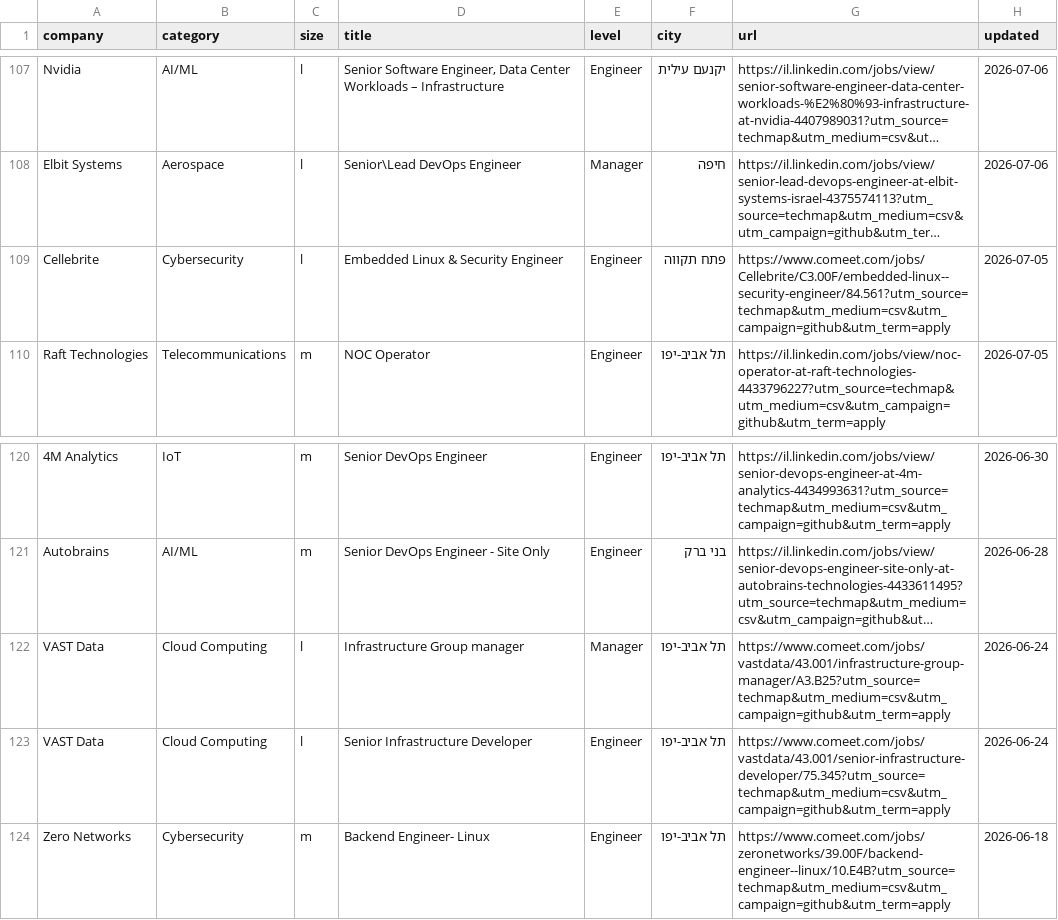
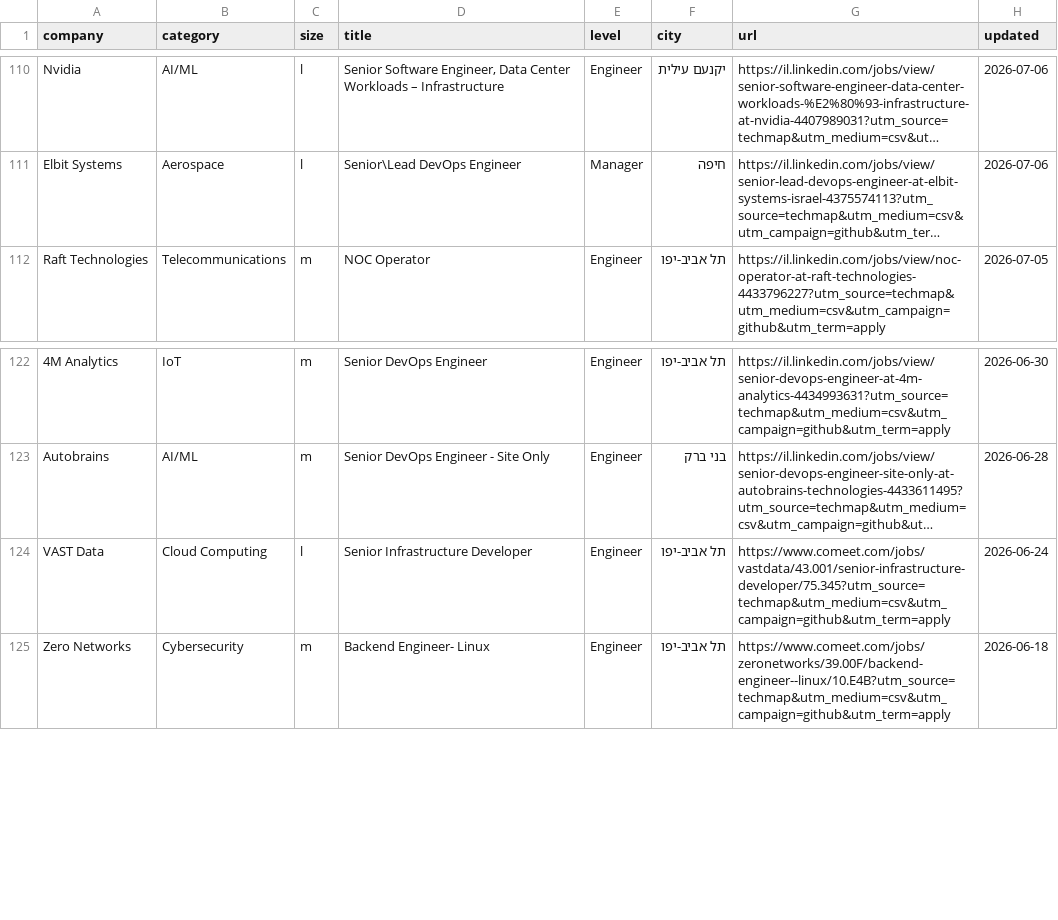
Before and after one commit to mluggy/techmap, a CSV file: jobs/devops.csv, drawn as a sheet; only a part is shown, gaps mark what is left out; long unchanged cells end in …; removed rows and columns are numbered as before the commit, all else as after; the diff covers the shown part only; the diff names each change by its address in the sheet, - before the commit and + after, or states it on an @@ line.

```diff
--- a/jobs/devops.csv
+++ b/jobs/devops.csv
-row 109: Cellebrite | Cybersecurity | l | Embedded Linux & Security Engineer | Engineer | פתח תקווה | https://www.comeet.com/jobs/Cellebrite/C3.00F/embedded-linux--security-engineer/84.561?utm_source=techmap&utm_medium=csv&utm_campaign=github&utm_term=apply | 2026-07-05
-row 122: VAST Data | Cloud Computing | l | Infrastructure Group manager | Manager | תל אביב-יפו | https://www.comeet.com/jobs/vastdata/43.001/infrastructure-group-manager/A3.B25?utm_source=techmap&utm_medium=csv&utm_campaign=github&utm_term=apply | 2026-06-24
```
Also changed, not shown: 9 added rows, 6 removed rows, 8 moved rows and 6 edited cells elsewhere in this file, jobs/finance.csv, jobs/hr.csv, 16 other files.
